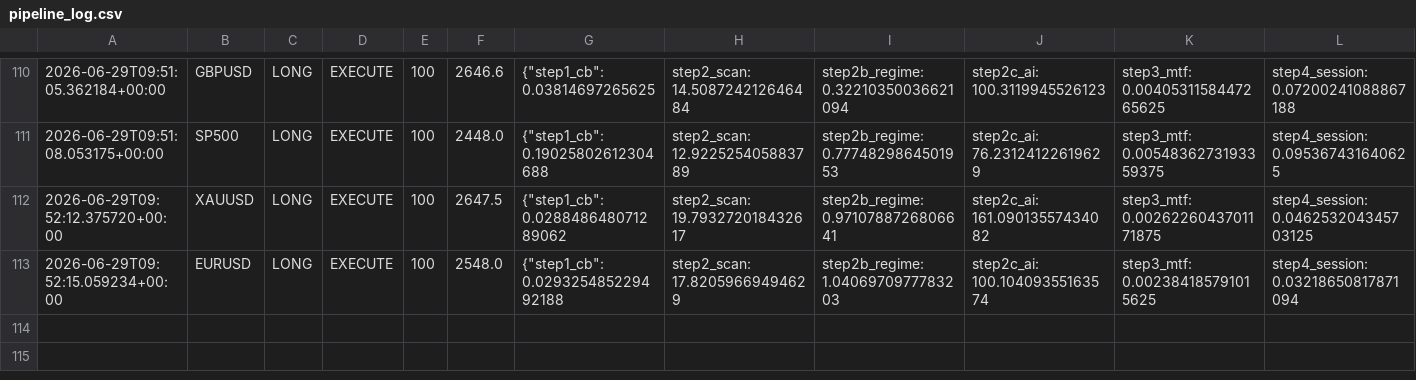
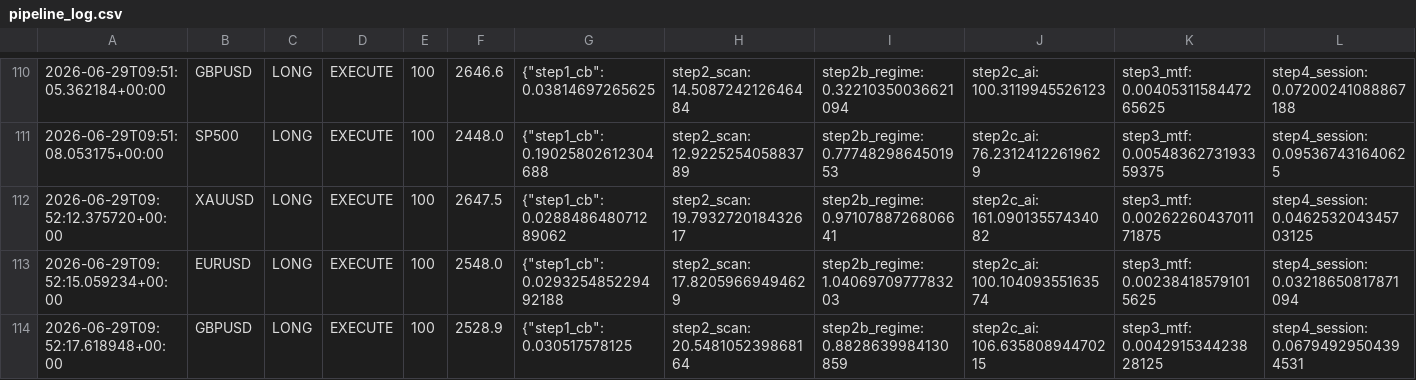
Before and after one commit to Ajay-NooB143/exchange_gateway, a CSV file: logs/pipeline_log.csv, drawn as a sheet; only a part is shown, gaps mark what is left out; rows hold the shown columns only; the diff names each change by its address in the sheet, - before the commit and + after, or states it on an @@ line.

```diff
--- a/logs/pipeline_log.csv
+++ b/logs/pipeline_log.csv
+row 114: 2026-06-29T09:52:17.618948+00:00 | GBPUSD | LONG | EXECUTE | 100 | 2528.9 | {"step1_cb": 0.030517578125 | step2_scan: 20.548105239868164 | step2b_regime: 0.8828639984130859 | step2c_ai: 106.63580894470215 | step3_mtf: 0.004291534423828125 | step4_session: 0.06794929504394531
```
Also changed, not shown: logs/signals_SP500.csv, 1 other file.
